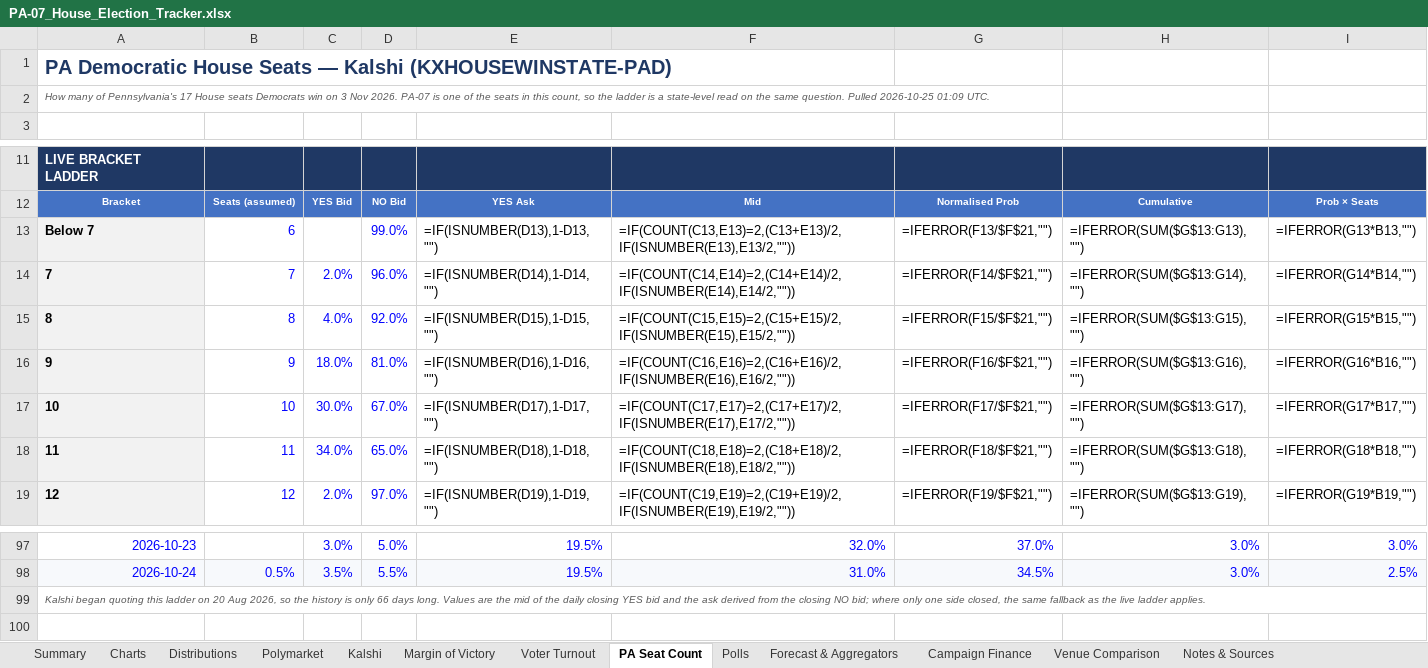
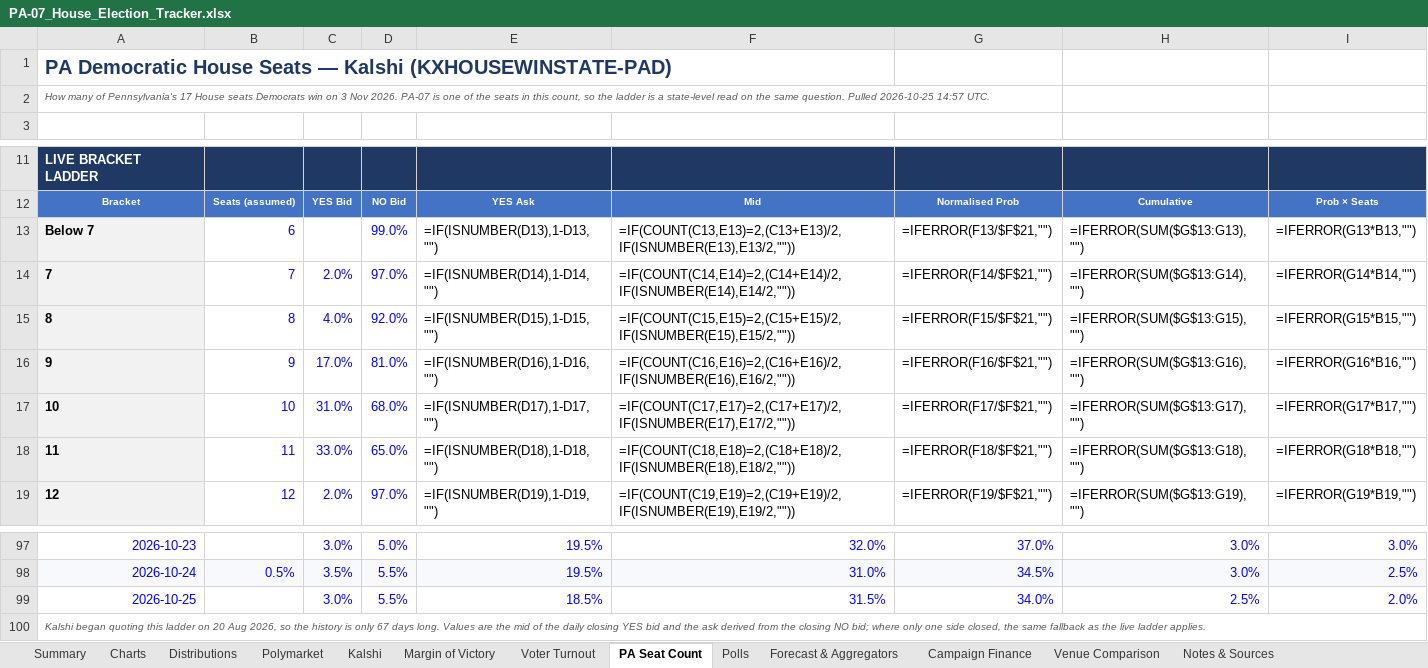
Before and after one commit to weinsteincharles27-del/pa07-tracker, an Excel workbook: site/PA-07_House_Election_Tracker.xlsx, sheet PA Seat Count, drawn as a sheet; only a part is shown, gaps mark what is left out; values as stored, in another font and other column widths than the file's, no borders; formulas without a stored value are shown as written; the diff names each change by its address in the sheet, - before the commit and + after, or states it on an @@ line.

```diff
--- a/site/PA-07_House_Election_Tracker.xlsx (sheet PA Seat Count)
+++ b/site/PA-07_House_Election_Tracker.xlsx (sheet PA Seat Count)
@@ column A renumbered from row 2 down @@
-D14: 96.0%
+D14: 97.0%
-C16: 18.0%
+C16: 17.0%
-C17: 30.0%
+C17: 31.0%
-D17: 67.0%
+D17: 68.0%
-C18: 34.0%
+C18: 33.0%
+row 99: 2026-10-25 |  | 3.0% | 5.5% | 18.5% | 31.5% | 34.0% | 2.5% | 2.0%
```
Also changed, not shown: sheet Venue Comparison, sheet Kalshi, sheet Margin of Victory, sheet Polymarket, sheet Summary, sheet Charts, 6 more sheets, charts or pictures, 7 other files.
